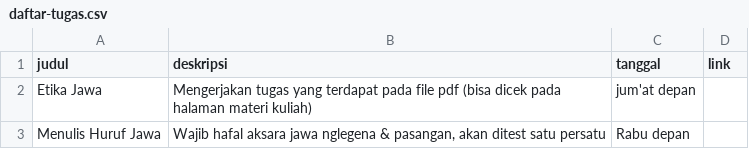
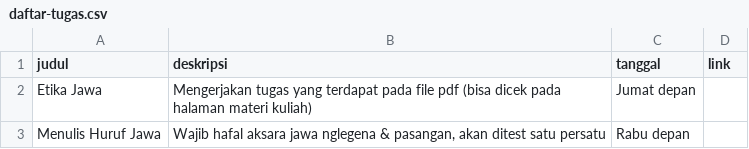
Before and after one commit to ardia-kun/pbj24, a CSV file: data/daftar-tugas.csv, drawn as a sheet.

Commit message:
correct the calendar
Signed-off-by: ardia-kun <ardiayogabekti@gmail.com>

```diff
--- a/data/daftar-tugas.csv
+++ b/data/daftar-tugas.csv
@@ -1,3 +1,3 @@
 judul,deskripsi,tanggal,link
-Etika Jawa, Mengerjakan tugas yang terdapat pada file pdf (bisa dicek pada halaman materi kuliah),jum'at depan
+Etika Jawa, Mengerjakan tugas yang terdapat pada file pdf (bisa dicek pada halaman materi kuliah),Jumat depan,
 Menulis Huruf Jawa,"Wajib hafal aksara jawa nglegena & pasangan, akan ditest satu persatu",Rabu depan,
```
